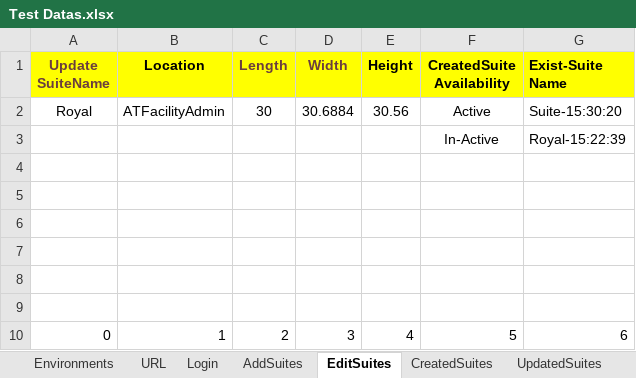
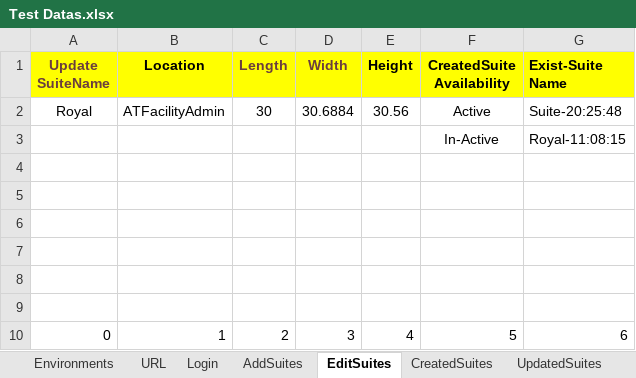
Before and after one commit to Alphind/Xealei-Automation, an Excel workbook: Excel/Test Datas.xlsx, sheet EditSuites, drawn as a sheet; values as stored, in another font and other column widths than the file's, no borders; the diff names each change by its address in the sheet, - before the commit and + after, or states it on an @@ line.

```diff
--- a/Excel/Test Datas.xlsx (sheet EditSuites)
+++ b/Excel/Test Datas.xlsx (sheet EditSuites)
-G2 (Exist-Suite Name): Suite-15:30:20
+G2 (Exist-Suite Name): Suite-20:25:48
-G3 (Exist-Suite Name): Royal-15:22:39
+G3 (Exist-Suite Name): Royal-11:08:15
```
Also changed, not shown: sheet CreatedIndividuals, sheet UpdatedSuites, sheet CreatedSuites, sheet AddIndividuals, sheet AddSuites, sheet Incident Reports, 53 other files.
